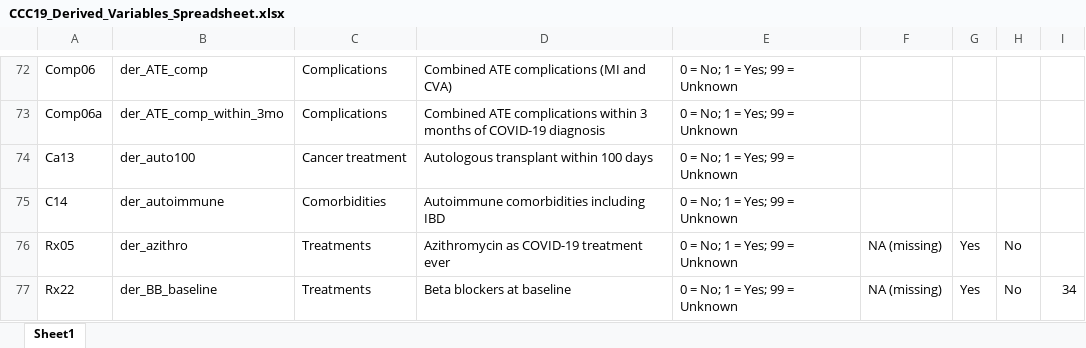
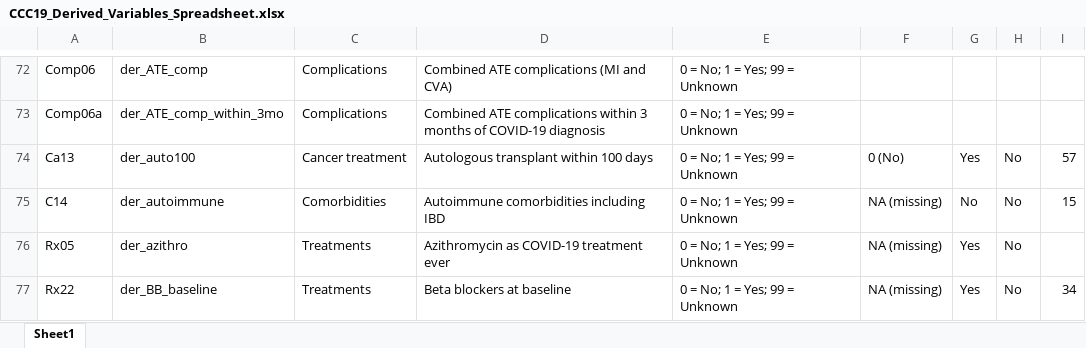
Before and after one commit to covidncancer/CCC19_dictionary, an Excel workbook: CCC19_Derived_Variables_Spreadsheet.xlsx, sheet Sheet1, drawn as a sheet; only a part is shown, gaps mark what is left out; values as stored, in another font and other column widths than the file's, no borders; table styles not drawn; the diff covers the shown part only; the diff names each change by its address in the sheet, - before the commit and + after, or states it on an @@ line.

```diff
--- a/CCC19_Derived_Variables_Spreadsheet.xlsx (sheet Sheet1)
+++ b/CCC19_Derived_Variables_Spreadsheet.xlsx (sheet Sheet1)
-F74: (empty)
+F74: 0 (No)
-G74: (empty)
+G74: Yes
-H74:H75: (empty)
+H74:H75: No
-I74: (empty)
+I74: 57
-F75: (empty)
+F75: NA (missing)
-G75: (empty)
+G75: No
-I75: (empty)
+I75: 15
```
Also changed, not shown: 3 added rows and 94 edited cells elsewhere in this sheet, 1 other file.
